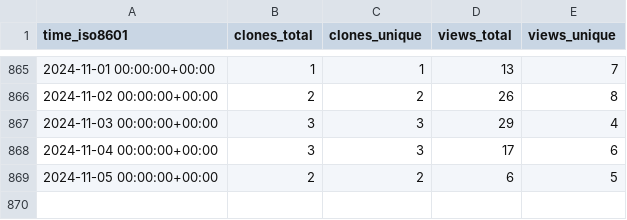
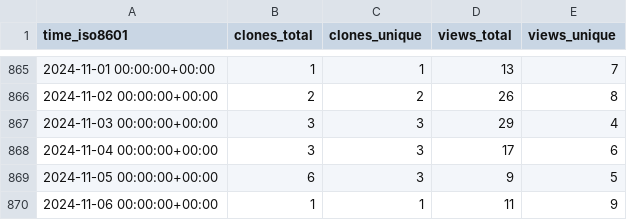
Before and after one commit to awslabs/assisted-log-enabler-for-aws, a CSV file: awslabs/assisted-log-enabler-for-aws/ghrs-data/views_clones_aggregate.csv, drawn as a sheet; only a part is shown, gaps mark what is left out.

```diff
--- a/awslabs/assisted-log-enabler-for-aws/ghrs-data/views_clones_aggregate.csv
+++ b/awslabs/assisted-log-enabler-for-aws/ghrs-data/views_clones_aggregate.csv
@@ -868,2 +868,3 @@ time_iso8601,clones_total,clones_unique,views_total,views_unique
 2024-11-04 00:00:00+00:00,3,3,17,6
-2024-11-05 00:00:00+00:00,2,2,6,5
+2024-11-05 00:00:00+00:00,6,3,9,5
+2024-11-06 00:00:00+00:00,1,1,11,9
```
Also changed, not shown: 1 other file.
